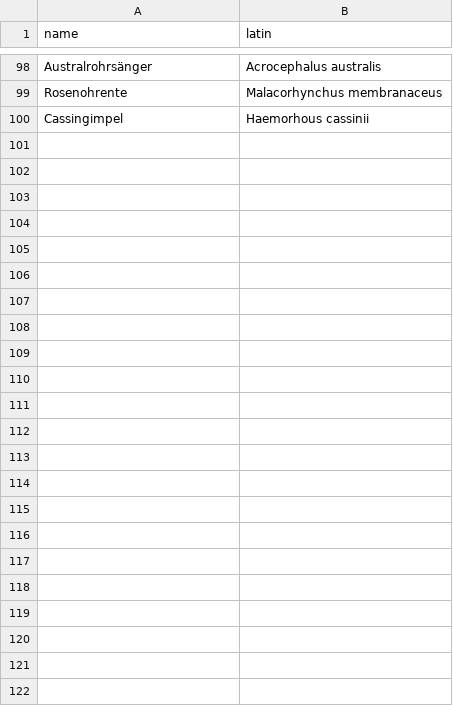
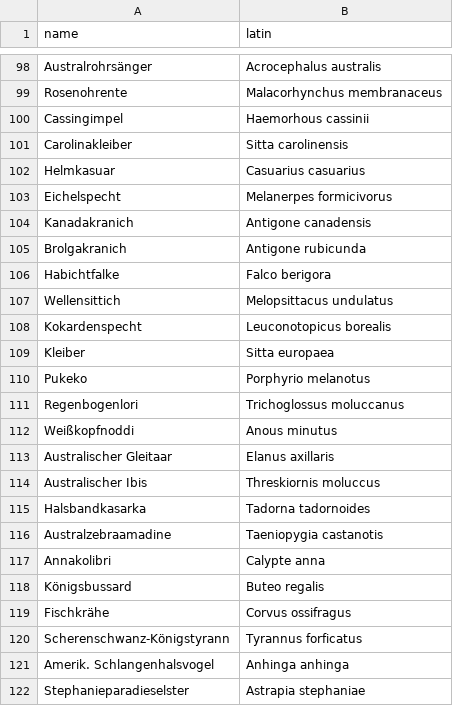
Before and after one commit to f1sh1918/fluegelschlag-songs, a CSV file: fsongs/assets/data/birds.csv, drawn as a sheet; only a part is shown, gaps mark what is left out; the diff names each change by its address in the sheet, - before the commit and + after, or states it on an @@ line.

Commit message:
update birds

```diff
--- a/fsongs/assets/data/birds.csv
+++ b/fsongs/assets/data/birds.csv
+row 101: Carolinakleiber | Sitta carolinensis
+row 102: Helmkasuar | Casuarius casuarius
+row 103: Eichelspecht | Melanerpes formicivorus
+row 104: Kanadakranich | Antigone canadensis
+row 105: Brolgakranich | Antigone rubicunda
+row 106: Habichtfalke | Falco berigora
+row 107: Wellensittich | Melopsittacus undulatus
+row 108: Kokardenspecht | Leuconotopicus borealis
+row 109: Kleiber | Sitta europaea
+row 110: Pukeko | Porphyrio melanotus
+row 111: Regenbogenlori | Trichoglossus moluccanus
+row 112: Weißkopfnoddi | Anous minutus
+row 113: Australischer Gleitaar | Elanus axillaris
+row 114: Australischer Ibis | Threskiornis moluccus
+row 115: Halsbandkasarka | Tadorna tadornoides
+row 116: Australzebraamadine | Taeniopygia castanotis
+row 117: Annakolibri | Calypte anna
+row 118: Königsbussard | Buteo regalis
+row 119: Fischkrähe | Corvus ossifragus
+row 120: Scherenschwanz-Königstyrann | Tyrannus forficatus
+row 121: Amerik. Schlangenhalsvogel | Anhinga anhinga
+row 122: Stephanieparadieselster | Astrapia stephaniae
```
Also changed, not shown: 1 other file.
